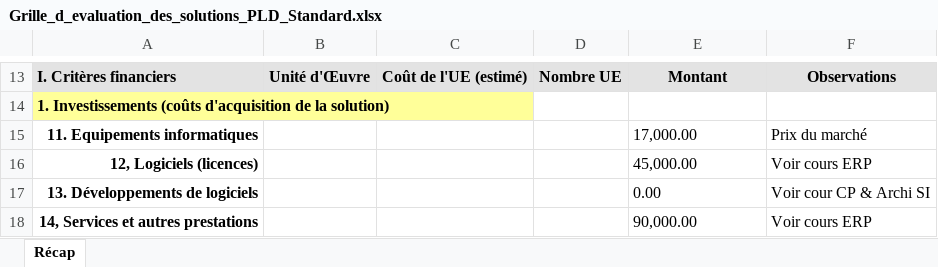
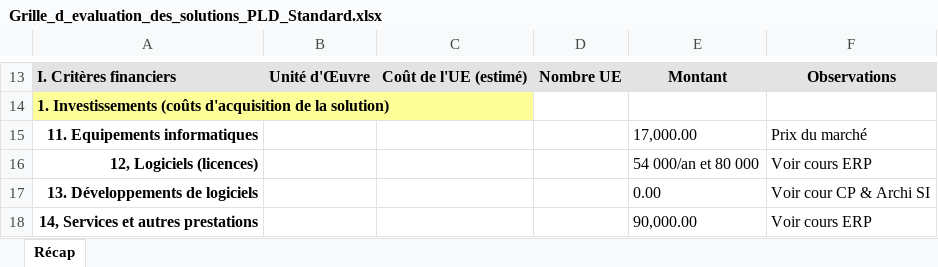
Before and after one commit to arcticless/PLD_SPIE, an Excel workbook: Dossier 4 - Choix de solution/Grille_d_evaluation_des_solutions_PLD_Standard.xlsx, sheet Récap, drawn as a sheet; only a part is shown, gaps mark what is left out; values as stored, in another font and other column widths than the file's, no borders; the diff names each change by its address in the sheet, - before the commit and + after, or states it on an @@ line.

```diff
--- a/Dossier 4 - Choix de solution/Grille_d_evaluation_des_solutions_PLD_Standard.xlsx (sheet Récap)
+++ b/Dossier 4 - Choix de solution/Grille_d_evaluation_des_solutions_PLD_Standard.xlsx (sheet Récap)
-E16: 45,000.00
+E16: 54 000/an et 80 000
```
Also changed, not shown: Dossier 4 - Choix de solution/Grille_d_evaluation_des_solutions_PLD_Spécifique.xlsx, 1 other file.
